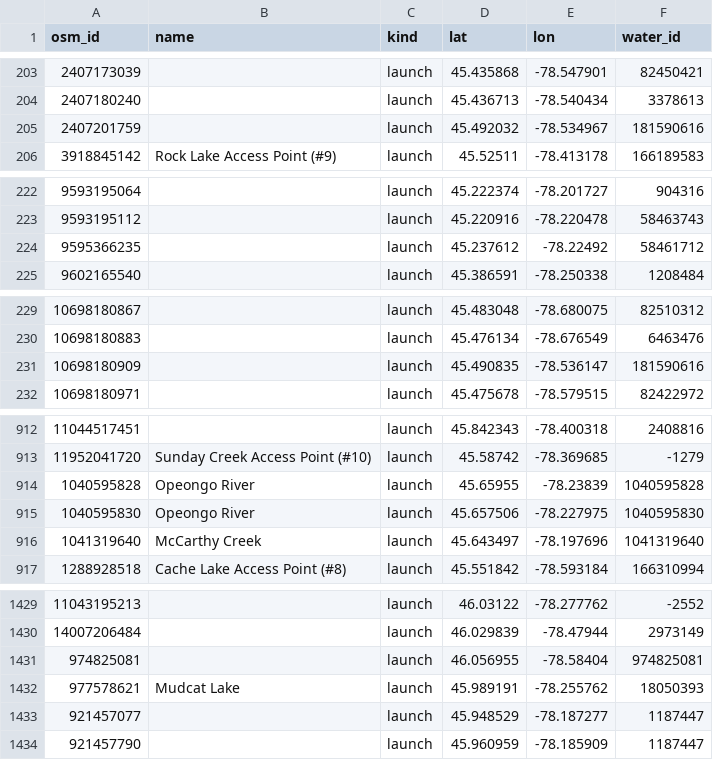
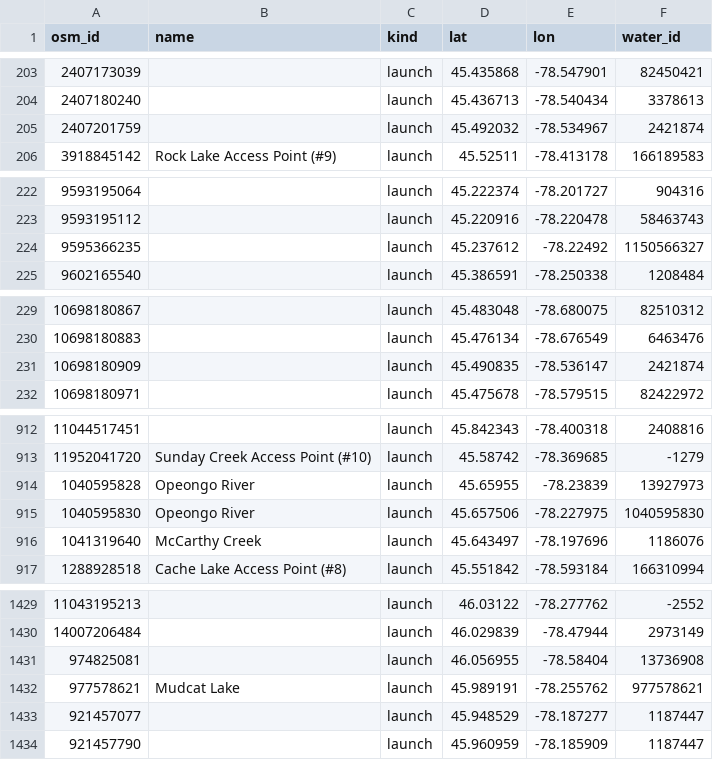
Before and after one commit to yucombinator/trailstolove, a CSV file: tools/algonquin-graph/data/access_osm.csv, drawn as a sheet; only a part is shown, gaps mark what is left out; the diff covers the shown part only.

```diff
--- a/tools/algonquin-graph/data/access_osm.csv
+++ b/tools/algonquin-graph/data/access_osm.csv
@@ -204,3 +204,3 @@ osm_id,name,kind,lat,lon,water_id
 2407180240,,launch,45.436713,-78.540434,3378613
-2407201759,,launch,45.492032,-78.534967,181590616
+2407201759,,launch,45.492032,-78.534967,2421874
 3918845142,Rock Lake Access Point (#9),launch,45.52511,-78.413178,166189583
@@ -223,3 +223,3 @@ osm_id,name,kind,lat,lon,water_id
 9593195112,,launch,45.220916,-78.220478,58463743
-9595366235,,launch,45.237612,-78.22492,58461712
+9595366235,,launch,45.237612,-78.22492,1150566327
 9602165540,,launch,45.386591,-78.250338,1208484
@@ -230,3 +230,3 @@ osm_id,name,kind,lat,lon,water_id
 10698180883,,launch,45.476134,-78.676549,6463476
-10698180909,,launch,45.490835,-78.536147,181590616
+10698180909,,launch,45.490835,-78.536147,2421874
 10698180971,,launch,45.475678,-78.579515,82422972
@@ -913,5 +913,5 @@ osm_id,name,kind,lat,lon,water_id
 11952041720,Sunday Creek Access Point (#10),launch,45.58742,-78.369685,-1279
-1040595828,Opeongo River,launch,45.65955,-78.23839,1040595828
+1040595828,Opeongo River,launch,45.65955,-78.23839,13927973
 1040595830,Opeongo River,launch,45.657506,-78.227975,1040595830
-1041319640,McCarthy Creek,launch,45.643497,-78.197696,1041319640
+1041319640,McCarthy Creek,launch,45.643497,-78.197696,1186076
 1288928518,Cache Lake Access Point (#8),launch,45.551842,-78.593184,166310994
@@ -1430,4 +1430,4 @@ osm_id,name,kind,lat,lon,water_id
 14007206484,,launch,46.029839,-78.47944,2973149
-974825081,,launch,46.056955,-78.58404,974825081
-977578621,Mudcat Lake,launch,45.989191,-78.255762,18050393
+974825081,,launch,46.056955,-78.58404,13736908
+977578621,Mudcat Lake,launch,45.989191,-78.255762,977578621
 921457077,,launch,45.948529,-78.187277,1187447
```
Also changed, not shown: 4 edited cells elsewhere in this file, tools/algonquin-graph/data/campsites.csv, tools/algonquin-graph/data/portages.csv, 3 other files.
